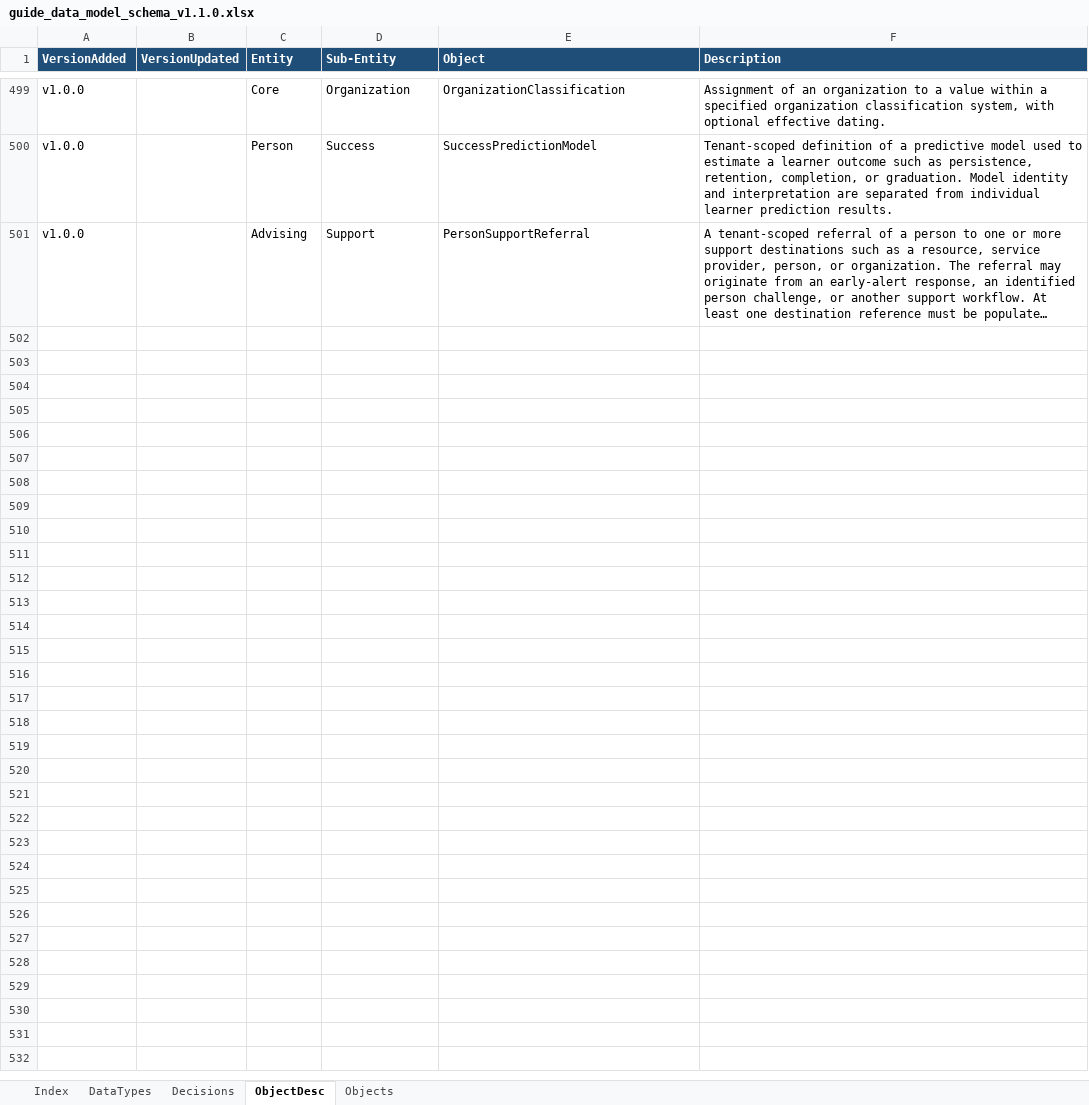
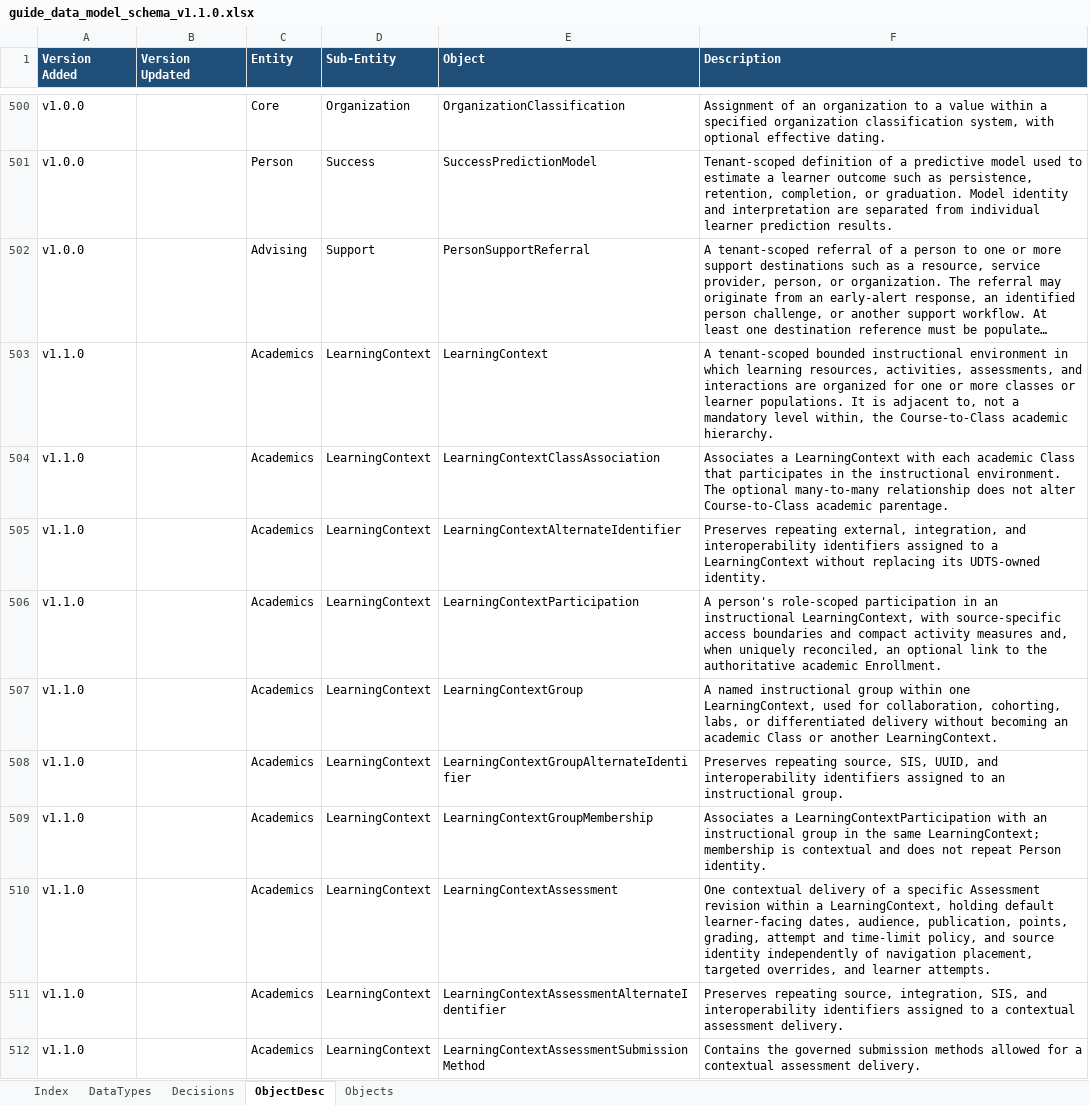
Before and after one commit to datakind/guide-data-model, an Excel workbook: guide_data_model_schema_v1.1.0.xlsx, sheet ObjectDesc, drawn as a sheet; only a part is shown, gaps mark what is left out; long unchanged cells end in …; values as stored, in another font and other column widths than the file's, no borders; the diff covers the shown part only; the diff names each change by its address in the sheet, - before the commit and + after, or states it on an @@ line.

```diff
--- a/guide_data_model_schema_v1.1.0.xlsx (sheet ObjectDesc)
+++ b/guide_data_model_schema_v1.1.0.xlsx (sheet ObjectDesc)
-A1: VersionAdded
+A1: Version Added
-B1: VersionUpdated
+B1: Version Updated
+row 503: v1.1.0 |  | Academics | LearningContext | LearningContext | A tenant-scoped bounded instructional environment in which learning resources, activities, assessments, and interactions are organized for one or more classes or learner populations. It is adjacent to, not a mandatory level within, the Course-to-Class academic hierarchy.
+row 504: v1.1.0 |  | Academics | LearningContext | LearningContextClassAssociation | Associates a LearningContext with each academic Class that participates in the instructional environment. The optional many-to-many relationship does not alter Course-to-Class academic parentage.
+row 505: v1.1.0 |  | Academics | LearningContext | LearningContextAlternateIdentifier | Preserves repeating external, integration, and interoperability identifiers assigned to a LearningContext without replacing its UDTS-owned identity.
+row 506: v1.1.0 |  | Academics | LearningContext | LearningContextParticipation | A person's role-scoped participation in an instructional LearningContext, with source-specific access boundaries and compact activity measures and, when uniquely reconciled, an optional link to the authoritative academic Enrollment.
+row 507: v1.1.0 |  | Academics | LearningContext | LearningContextGroup | A named instructional group within one LearningContext, used for collaboration, cohorting, labs, or differentiated delivery without becoming an academic Class or another LearningContext.
+row 508: v1.1.0 |  | Academics | LearningContext | LearningContextGroupAlternateIdentifier | Preserves repeating source, SIS, UUID, and interoperability identifiers assigned to an instructional group.
+row 509: v1.1.0 |  | Academics | LearningContext | LearningContextGroupMembership | Associates a LearningContextParticipation with an instructional group in the same LearningContext; membership is contextual and does not repeat Person identity.
+row 510: v1.1.0 |  | Academics | LearningContext | LearningContextAssessment | One contextual delivery of a specific Assessment revision within a LearningContext, holding default learner-facing dates, audience, publication, points, grading, attempt and time-limit policy, and source identity independently of navigation placement, targeted overrides, and learner attempts.
+row 511: v1.1.0 |  | Academics | LearningContext | LearningContextAssessmentAlternateIdentifier | Preserves repeating source, integration, SIS, and interoperability identifiers assigned to a contextual assessment delivery.
+row 512: v1.1.0 |  | Academics | LearningContext | LearningContextAssessmentSubmissionMethod | Contains the governed submission methods allowed for a contextual assessment delivery.
```
Also changed, not shown: 20 added rows, 1 removed row, 24 edited cells and cell formats elsewhere in this sheet, sheet Objects, sheet Decisions.
